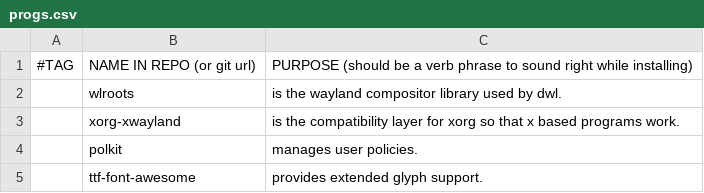
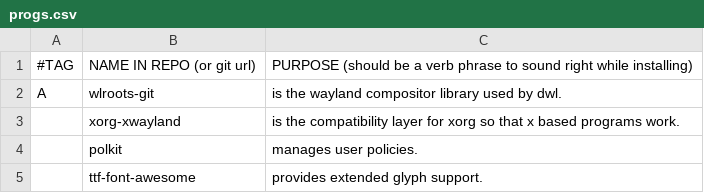
Before and after one commit to Kuchteq/MARBS, a CSV file: static/progs.csv, drawn as a sheet; only a part is shown; removed rows and columns are numbered as before the commit, all else as after; the diff names each change by its address in the sheet, - before the commit and + after, or states it on an @@ line.

Commit message:
Change wlroots to wlroots-git (breaking change for existing installs)

```diff
--- a/static/progs.csv
+++ b/static/progs.csv
-row 2:  | wlroots | is the wayland compositor library used by dwl.
+row 2: A | wlroots-git | is the wayland compositor library used by dwl.
```
